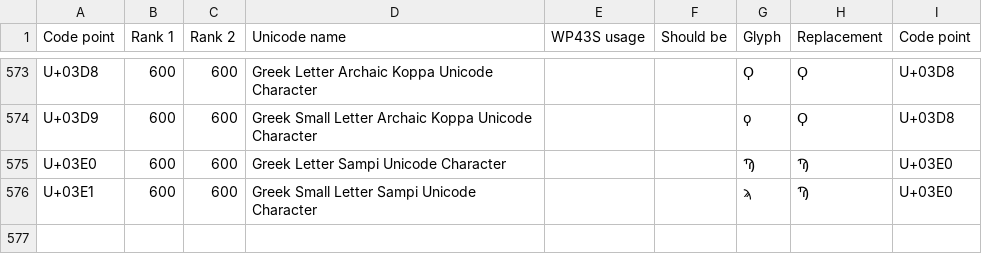
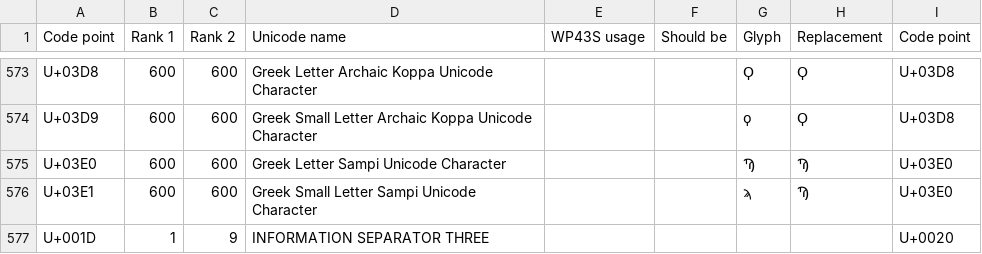
Before and after one commit to semi-simple/C43-mirror, a CSV file: fonts/sortingOrder.csv, drawn as a sheet; only a part is shown, gaps mark what is left out; the diff names each change by its address in the sheet, - before the commit and + after, or states it on an @@ line.

```diff
--- a/fonts/sortingOrder.csv
+++ b/fonts/sortingOrder.csv
+row 577: U+001D | 1 | 9 | INFORMATION SEPARATOR THREE |  |  |  |  | U+0020
```
Also changed, not shown: 6 other files.
